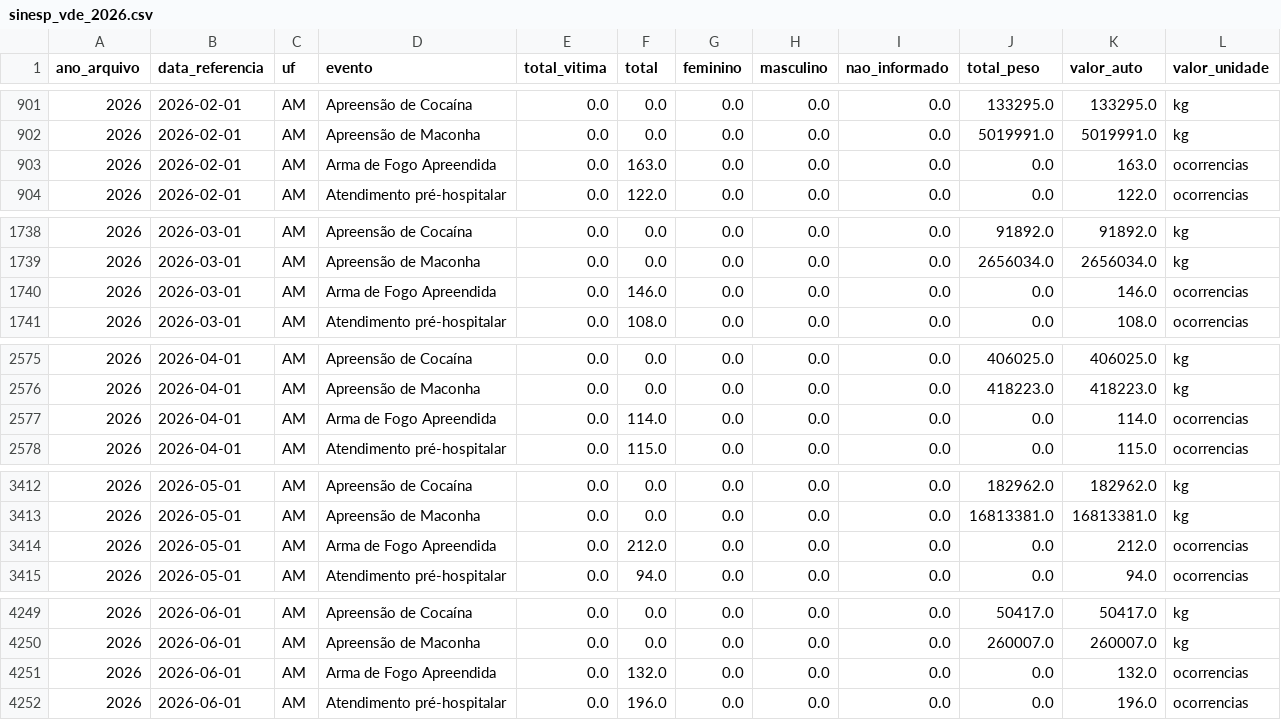
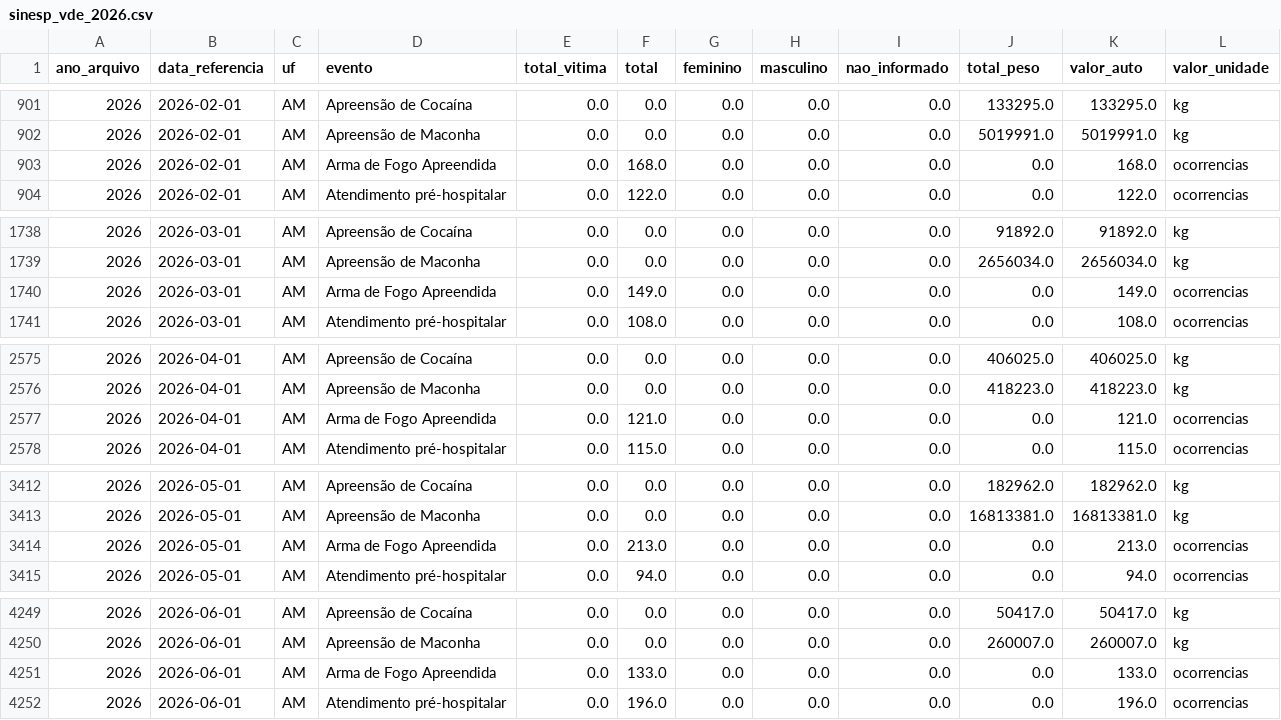
Before and after one commit to tuka1965-glitch/analisador-temporal, a CSV file: data/sinesp_vde_2026.csv, drawn as a sheet; only a part is shown, gaps mark what is left out; the diff covers the shown part only.

```diff
--- a/data/sinesp_vde_2026.csv
+++ b/data/sinesp_vde_2026.csv
@@ -902,3 +902,3 @@
 2026,2026-02-01,AM,Apreensão de Maconha,0.0,0.0,0.0,0.0,0.0,5019991.0,5019991.0,kg
-2026,2026-02-01,AM,Arma de Fogo Apreendida,0.0,163.0,0.0,0.0,0.0,0.0,163.0,ocorrencias
+2026,2026-02-01,AM,Arma de Fogo Apreendida,0.0,168.0,0.0,0.0,0.0,0.0,168.0,ocorrencias
 2026,2026-02-01,AM,Atendimento pré-hospitalar,0.0,122.0,0.0,0.0,0.0,0.0,122.0,ocorrencias
@@ -1739,3 +1739,3 @@
 2026,2026-03-01,AM,Apreensão de Maconha,0.0,0.0,0.0,0.0,0.0,2656034.0,2656034.0,kg
-2026,2026-03-01,AM,Arma de Fogo Apreendida,0.0,146.0,0.0,0.0,0.0,0.0,146.0,ocorrencias
+2026,2026-03-01,AM,Arma de Fogo Apreendida,0.0,149.0,0.0,0.0,0.0,0.0,149.0,ocorrencias
 2026,2026-03-01,AM,Atendimento pré-hospitalar,0.0,108.0,0.0,0.0,0.0,0.0,108.0,ocorrencias
@@ -2576,3 +2576,3 @@
 2026,2026-04-01,AM,Apreensão de Maconha,0.0,0.0,0.0,0.0,0.0,418223.0,418223.0,kg
-2026,2026-04-01,AM,Arma de Fogo Apreendida,0.0,114.0,0.0,0.0,0.0,0.0,114.0,ocorrencias
+2026,2026-04-01,AM,Arma de Fogo Apreendida,0.0,121.0,0.0,0.0,0.0,0.0,121.0,ocorrencias
 2026,2026-04-01,AM,Atendimento pré-hospitalar,0.0,115.0,0.0,0.0,0.0,0.0,115.0,ocorrencias
@@ -3413,3 +3413,3 @@
 2026,2026-05-01,AM,Apreensão de Maconha,0.0,0.0,0.0,0.0,0.0,16813381.0,16813381.0,kg
-2026,2026-05-01,AM,Arma de Fogo Apreendida,0.0,212.0,0.0,0.0,0.0,0.0,212.0,ocorrencias
+2026,2026-05-01,AM,Arma de Fogo Apreendida,0.0,213.0,0.0,0.0,0.0,0.0,213.0,ocorrencias
 2026,2026-05-01,AM,Atendimento pré-hospitalar,0.0,94.0,0.0,0.0,0.0,0.0,94.0,ocorrencias
@@ -4250,3 +4250,3 @@
 2026,2026-06-01,AM,Apreensão de Maconha,0.0,0.0,0.0,0.0,0.0,260007.0,260007.0,kg
-2026,2026-06-01,AM,Arma de Fogo Apreendida,0.0,132.0,0.0,0.0,0.0,0.0,132.0,ocorrencias
+2026,2026-06-01,AM,Arma de Fogo Apreendida,0.0,133.0,0.0,0.0,0.0,0.0,133.0,ocorrencias
 2026,2026-06-01,AM,Atendimento pré-hospitalar,0.0,196.0,0.0,0.0,0.0,0.0,196.0,ocorrencias
```
Also changed, not shown: 82 edited cells elsewhere in this file, 2 other files.
